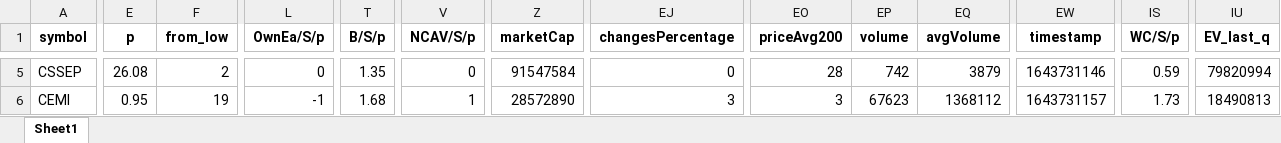
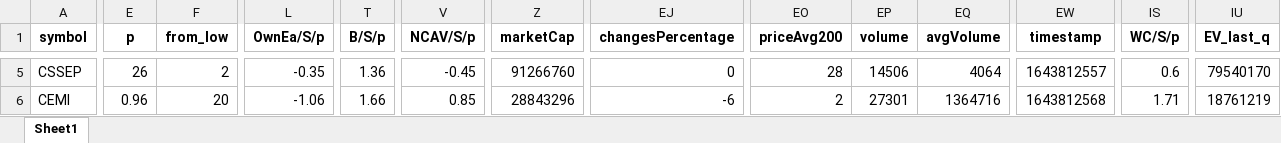
Before and after one commit to randomguy4214/poor-almanac-8, an Excel workbook: z_notes.xlsx, sheet Sheet1, drawn as a sheet; only a part is shown, gaps mark what is left out; values as stored, in another font and other column widths than the file's, no borders; the diff covers the shown part only; the diff names each change by its address in the sheet, - before the commit and + after, or states it on an @@ line.

```diff
--- a/z_notes.xlsx (sheet Sheet1)
+++ b/z_notes.xlsx (sheet Sheet1)
-E5 (p): 26.08
+E5 (p): 26
-L5 (OwnEa/S/p): 0
+L5 (OwnEa/S/p): -0.35
-T5 (B/S/p): 1.35
+T5 (B/S/p): 1.36
-V5 (NCAV/S/p): 0
+V5 (NCAV/S/p): -0.45
-Z5 (marketCap): 91547584
+Z5 (marketCap): 91266760
-EP5 (volume): 742
+EP5 (volume): 14506
-EQ5 (avgVolume): 3879
+EQ5 (avgVolume): 4064
-EW5 (timestamp): 1643731146
+EW5 (timestamp): 1643812557
-IS5 (WC/S/p): 0.59
+IS5 (WC/S/p): 0.6
-IU5 (EV_last_q): 79820994
+IU5 (EV_last_q): 79540170
-E6 (p): 0.95
+E6 (p): 0.96
-F6 (from_low): 19
+F6 (from_low): 20
-L6 (OwnEa/S/p): -1
+L6 (OwnEa/S/p): -1.06
-T6 (B/S/p): 1.68
+T6 (B/S/p): 1.66
-V6 (NCAV/S/p): 1
+V6 (NCAV/S/p): 0.85
-Z6 (marketCap): 28572890
+Z6 (marketCap): 28843296
-EJ6 (changesPercentage): 3
+EJ6 (changesPercentage): -6
-EO6 (priceAvg200): 3
+EO6 (priceAvg200): 2
-EP6 (volume): 67623
+EP6 (volume): 27301
-EQ6 (avgVolume): 1368112
+EQ6 (avgVolume): 1364716
-EW6 (timestamp): 1643731157
+EW6 (timestamp): 1643812568
-IS6 (WC/S/p): 1.73
+IS6 (WC/S/p): 1.71
-IU6 (EV_last_q): 18490813
+IU6 (EV_last_q): 18761219
```
Also changed, not shown: 1 added row, 1 removed row and 75 edited cells elsewhere in this sheet, 5_df_output_filtered.xlsx, 8 other files.
